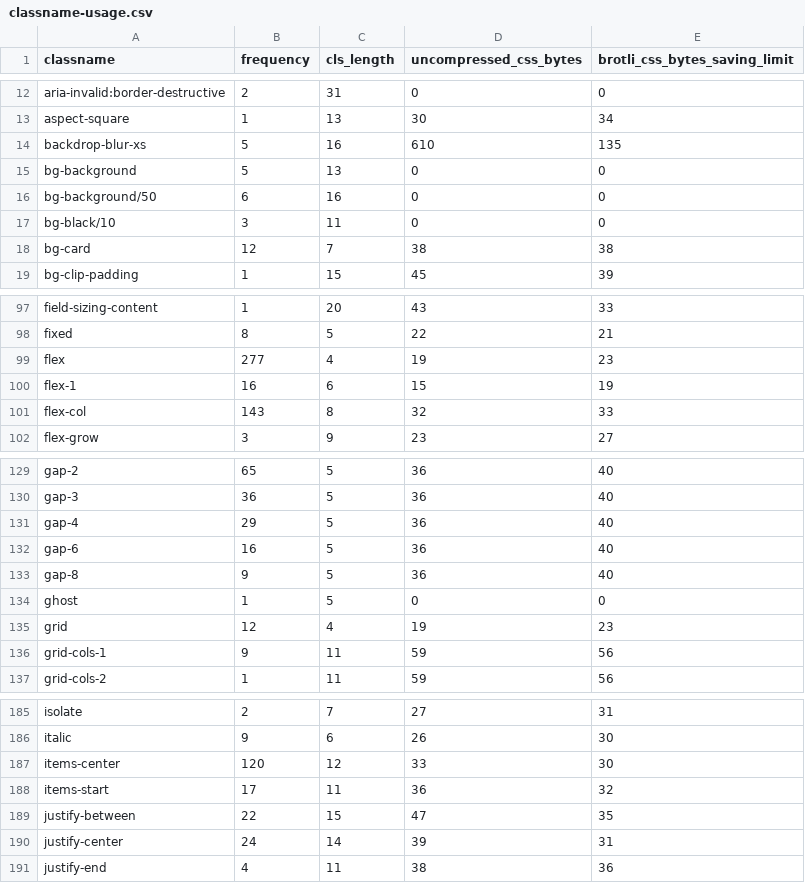
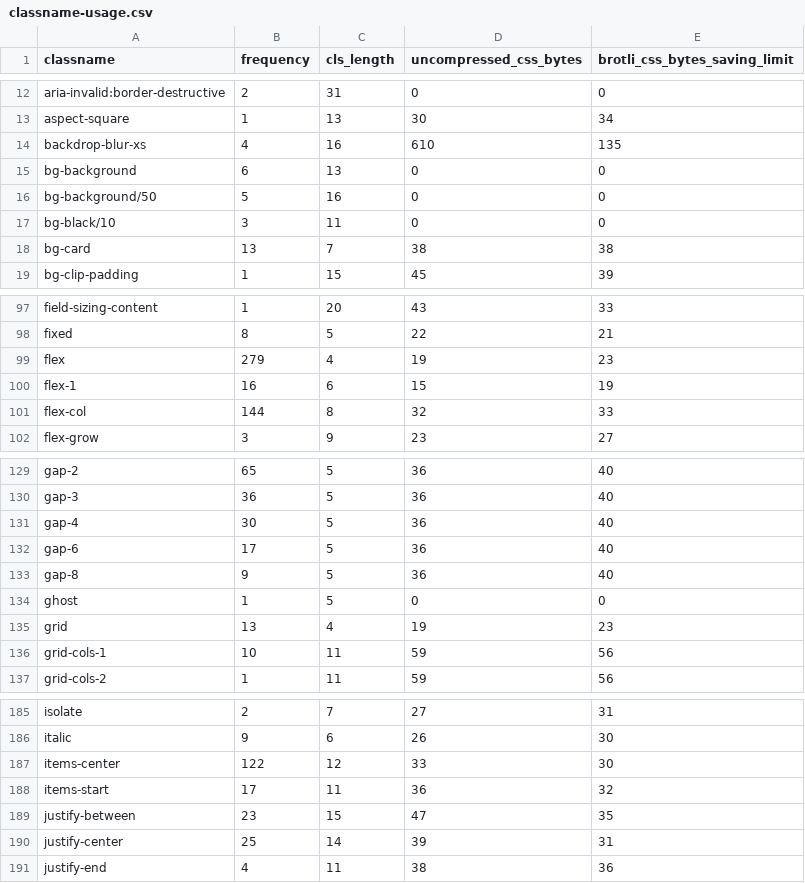
Before and after one commit to rsp-tech/rsp-web, a CSV file: classname-usage.csv, drawn as a sheet; only a part is shown, gaps mark what is left out; the diff covers the shown part only.

```diff
--- a/classname-usage.csv
+++ b/classname-usage.csv
@@ -13,7 +13,7 @@ aria-invalid:border-destructive,2,31,0,0
 aspect-square,1,13,30,34
-backdrop-blur-xs,5,16,610,135
-bg-background,5,13,0,0
-bg-background/50,6,16,0,0
+backdrop-blur-xs,4,16,610,135
+bg-background,6,13,0,0
+bg-background/50,5,16,0,0
 bg-black/10,3,11,0,0
-bg-card,12,7,38,38
+bg-card,13,7,38,38
 bg-clip-padding,1,15,45,39
@@ -98,5 +98,5 @@ field-sizing-content,1,20,43,33
 fixed,8,5,22,21
-flex,277,4,19,23
+flex,279,4,19,23
 flex-1,16,6,15,19
-flex-col,143,8,32,33
+flex-col,144,8,32,33
 flex-grow,3,9,23,27
@@ -130,8 +130,8 @@ gap-2,65,5,36,40
 gap-3,36,5,36,40
-gap-4,29,5,36,40
-gap-6,16,5,36,40
+gap-4,30,5,36,40
+gap-6,17,5,36,40
 gap-8,9,5,36,40
 ghost,1,5,0,0
-grid,12,4,19,23
-grid-cols-1,9,11,59,56
+grid,13,4,19,23
+grid-cols-1,10,11,59,56
 grid-cols-2,1,11,59,56
@@ -186,6 +186,6 @@ isolate,2,7,27,31
 italic,9,6,26,30
-items-center,120,12,33,30
+items-center,122,12,33,30
 items-start,17,11,36,32
-justify-between,22,15,47,35
-justify-center,24,14,39,31
+justify-between,23,15,47,35
+justify-center,25,14,39,31
 justify-end,4,11,38,36
```
Also changed, not shown: 32 edited cells elsewhere in this file, 3 other files.
